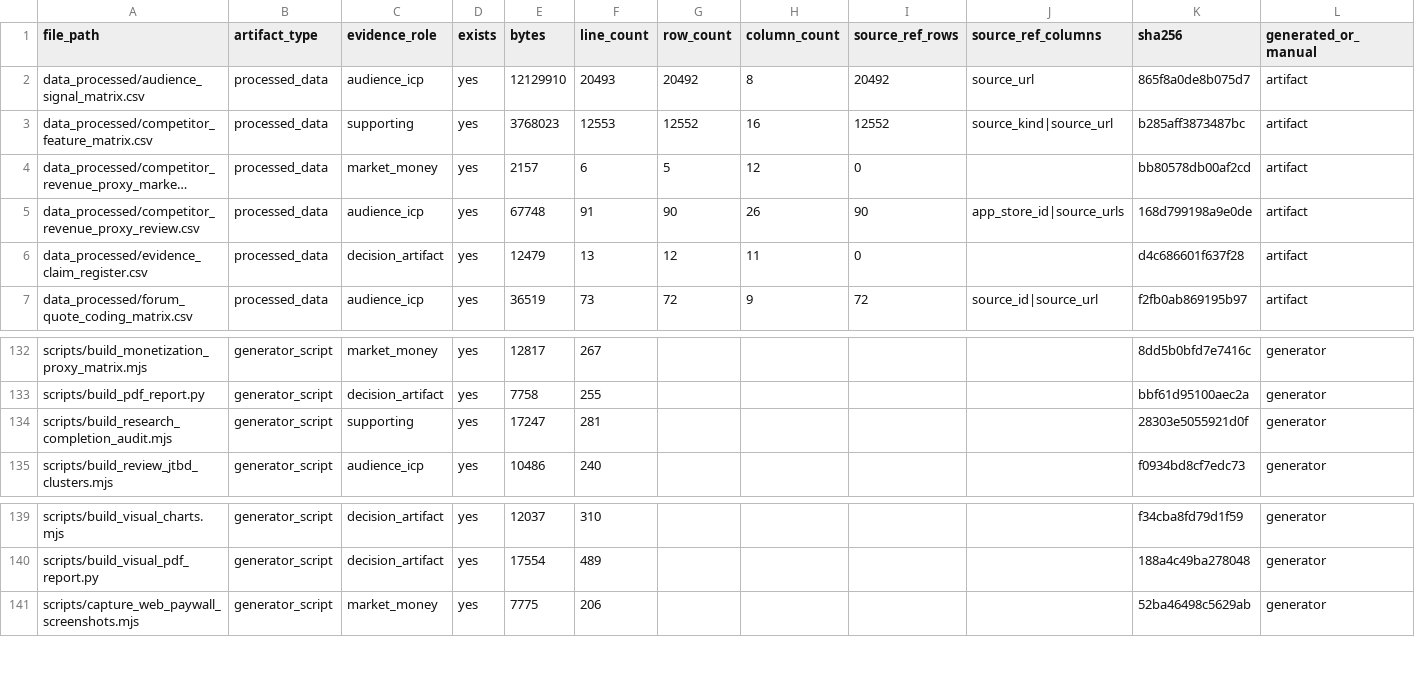
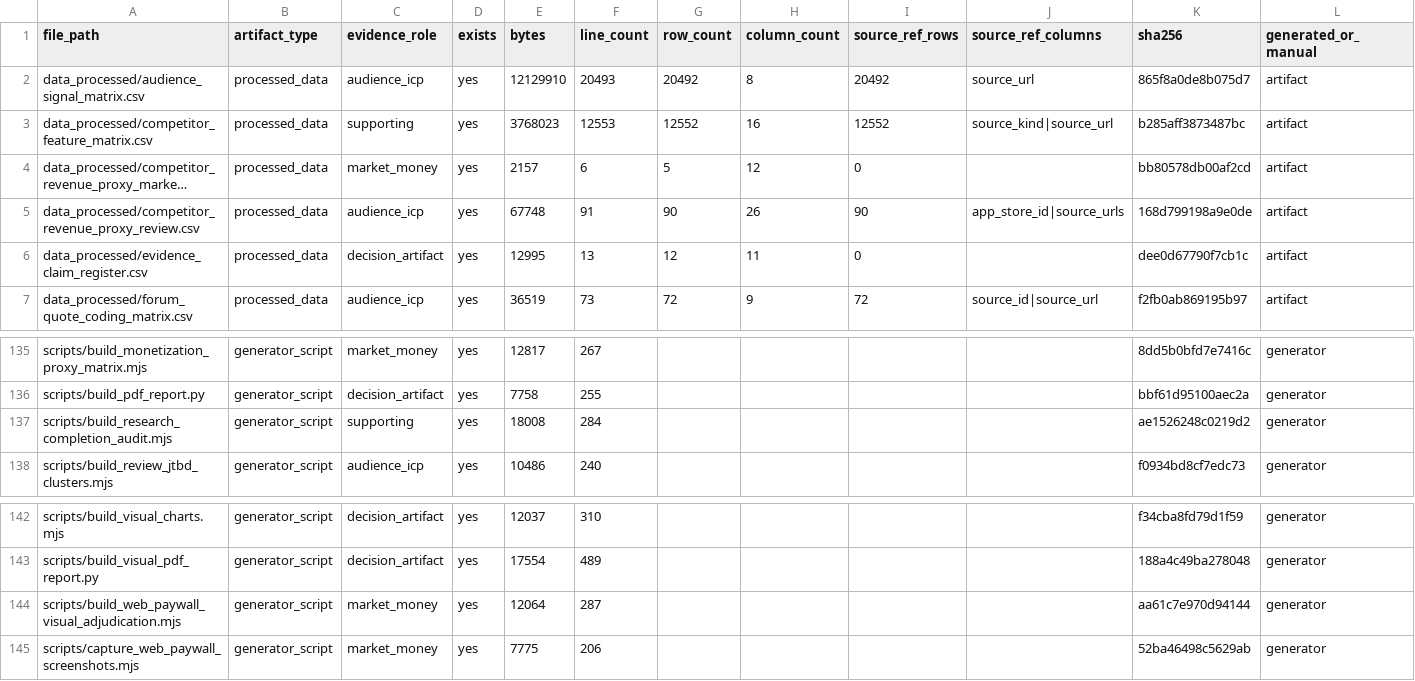
Before and after one commit to kirbudilov01/alina-research, a CSV file: data_processed/evidence_artifact_manifest.csv, drawn as a sheet; only a part is shown, gaps mark what is left out; long unchanged cells end in …; the diff covers the shown part only.

Commit message:
Add web paywall visual adjudication

```diff
--- a/data_processed/evidence_artifact_manifest.csv
+++ b/data_processed/evidence_artifact_manifest.csv
@@ -5,3 +5,3 @@ file_path,artifact_type,evidence_role,exists,bytes,line_count,row_count,column_c
 "data_processed/competitor_revenue_proxy_review.csv","processed_data","audience_icp","yes","67748","91","90","26","90","app_store_id|source_urls","168d799198a9e0de","artifact"
-"data_processed/evidence_claim_register.csv","processed_data","decision_artifact","yes","12479","13","12","11","0","","d4c686601f637f28","artifact"
+"data_processed/evidence_claim_register.csv","processed_data","decision_artifact","yes","12995","13","12","11","0","","dee0d67790f7cb1c","artifact"
 "data_processed/forum_quote_coding_matrix.csv","processed_data","audience_icp","yes","36519","73","72","9","72","source_id|source_url","f2fb0ab869195b97","artifact"
@@ -133,3 +136,3 @@ file_path,artifact_type,evidence_role,exists,bytes,line_count,row_count,column_c
 "scripts/build_pdf_report.py","generator_script","decision_artifact","yes","7758","255","","","","","bbf61d95100aec2a","generator"
-"scripts/build_research_completion_audit.mjs","generator_script","supporting","yes","17247","281","","","","","28303e5055921d0f","generator"
+"scripts/build_research_completion_audit.mjs","generator_script","supporting","yes","18008","284","","","","","ae1526248c0219d2","generator"
 "scripts/build_review_jtbd_clusters.mjs","generator_script","audience_icp","yes","10486","240","","","","","f0934bd8cf7edc73","generator"
@@ -140,2 +143,3 @@ file_path,artifact_type,evidence_role,exists,bytes,line_count,row_count,column_c
 "scripts/build_visual_pdf_report.py","generator_script","decision_artifact","yes","17554","489","","","","","188a4c49ba278048","generator"
+"scripts/build_web_paywall_visual_adjudication.mjs","generator_script","market_money","yes","12064","287","","","","","aa61c7e970d94144","generator"
 "scripts/capture_web_paywall_screenshots.mjs","generator_script","market_money","yes","7775","206","","","","","52ba46498c5629ab","generator"
```
Also changed, not shown: 3 added rows and 25 edited cells elsewhere in this file, data_processed/evidence_claim_register.csv, data_processed/research_completion_audit.csv, 16 other files.
